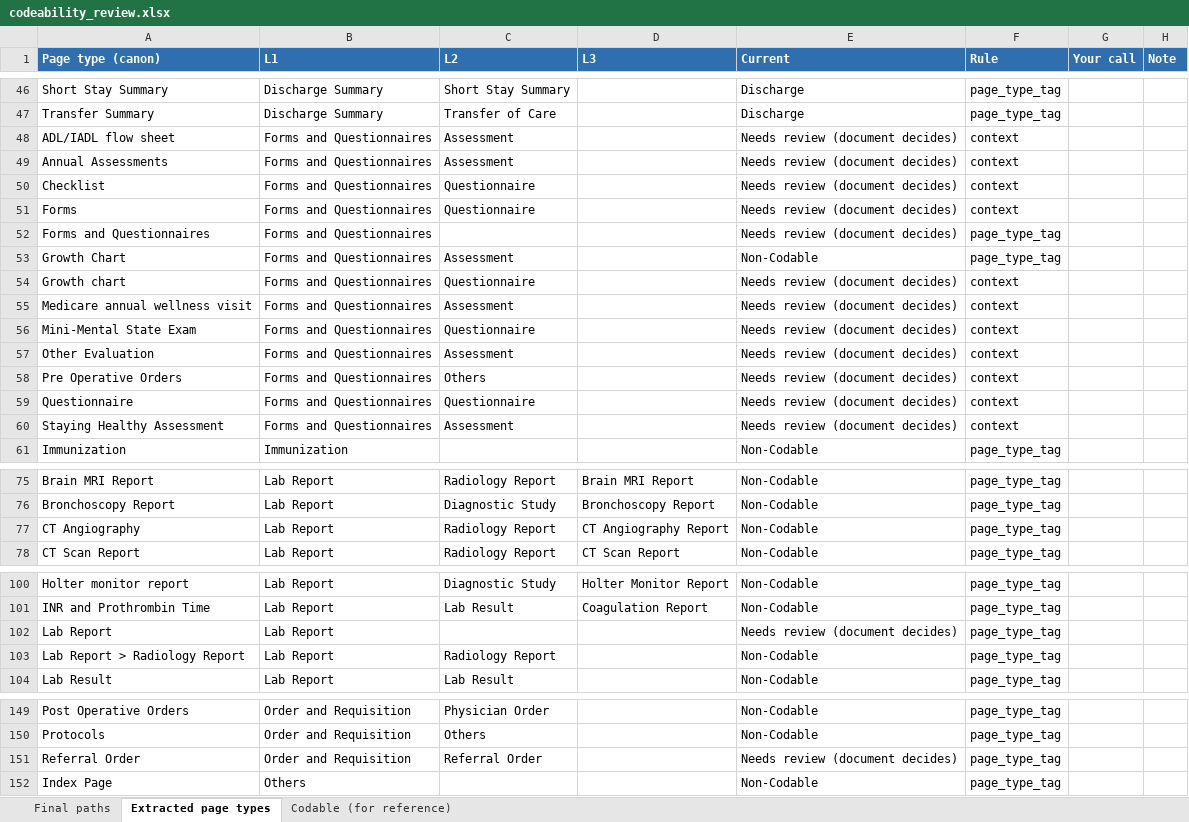
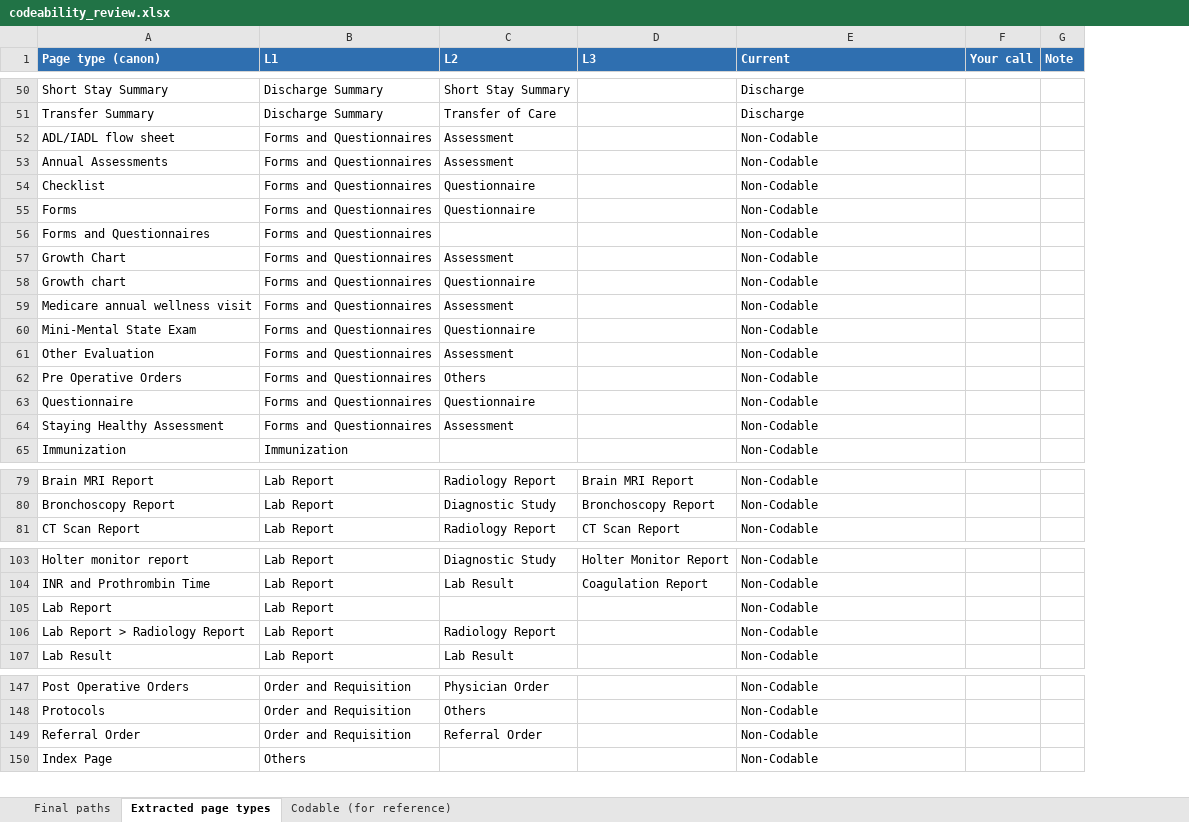
Before and after one commit to abhinavdg-ever/model-repo, an Excel workbook: docs/codeability_review.xlsx, sheet Extracted page types, drawn as a sheet; only a part is shown, gaps mark what is left out; values as stored, in another font and other column widths than the file's, no borders; removed rows and columns are numbered as before the commit, all else as after; the diff covers the shown part only; the diff names each change by its address in the sheet, - before the commit and + after, or states it on an @@ line.

```diff
--- a/docs/codeability_review.xlsx (sheet Extracted page types)
+++ b/docs/codeability_review.xlsx (sheet Extracted page types)
-column F (Rule), rows 46-61: page_type_tag | page_type_tag | context | context | context | context | page_type_tag | page_type_tag | context | context | context | context | context | context | context | page_type_tag; rows 75-76: page_type_tag | page_type_tag; row 78: page_type_tag; rows 100-104: all page_type_tag; rows 149-152: all page_type_tag
-E52:E56 (Current): Needs review (document decides)
+E52:E56 (Current): Non-Codable
-E58:E64 (Current): Needs review (document decides)
+E58:E64 (Current): Non-Codable
-row 77: CT Angiography | Lab Report | Radiology Report | CT Angiography Report | Non-Codable | page_type_tag
-E105 (Current): Needs review (document decides)
+E105 (Current): Non-Codable
-E149 (Current): Needs review (document decides)
+E149 (Current): Non-Codable
```
Also changed, not shown: 4 added rows, 5 removed rows and 5 edited cells elsewhere in this sheet, sheet Final paths, sheet Codable (for reference), 11 other files.
